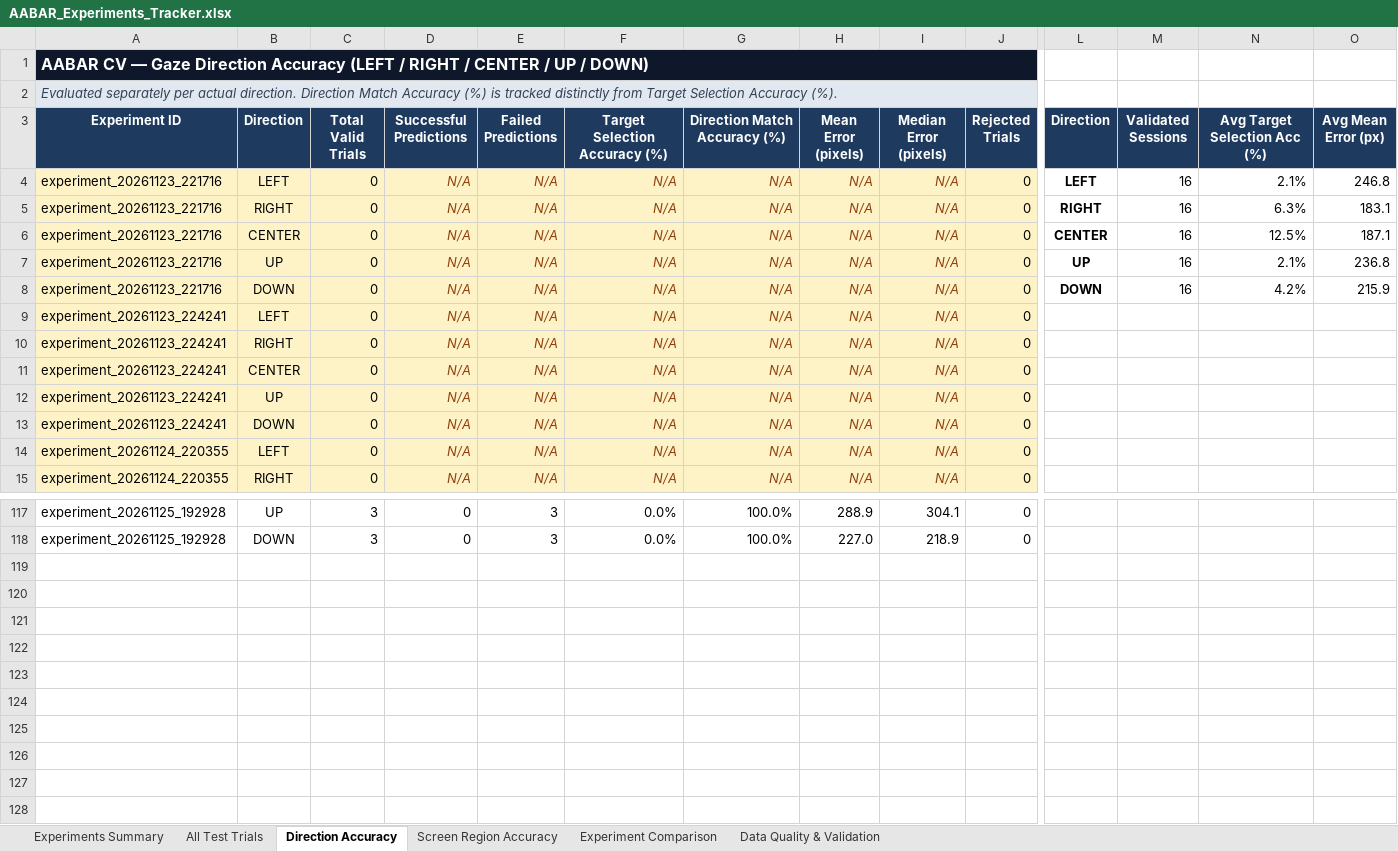
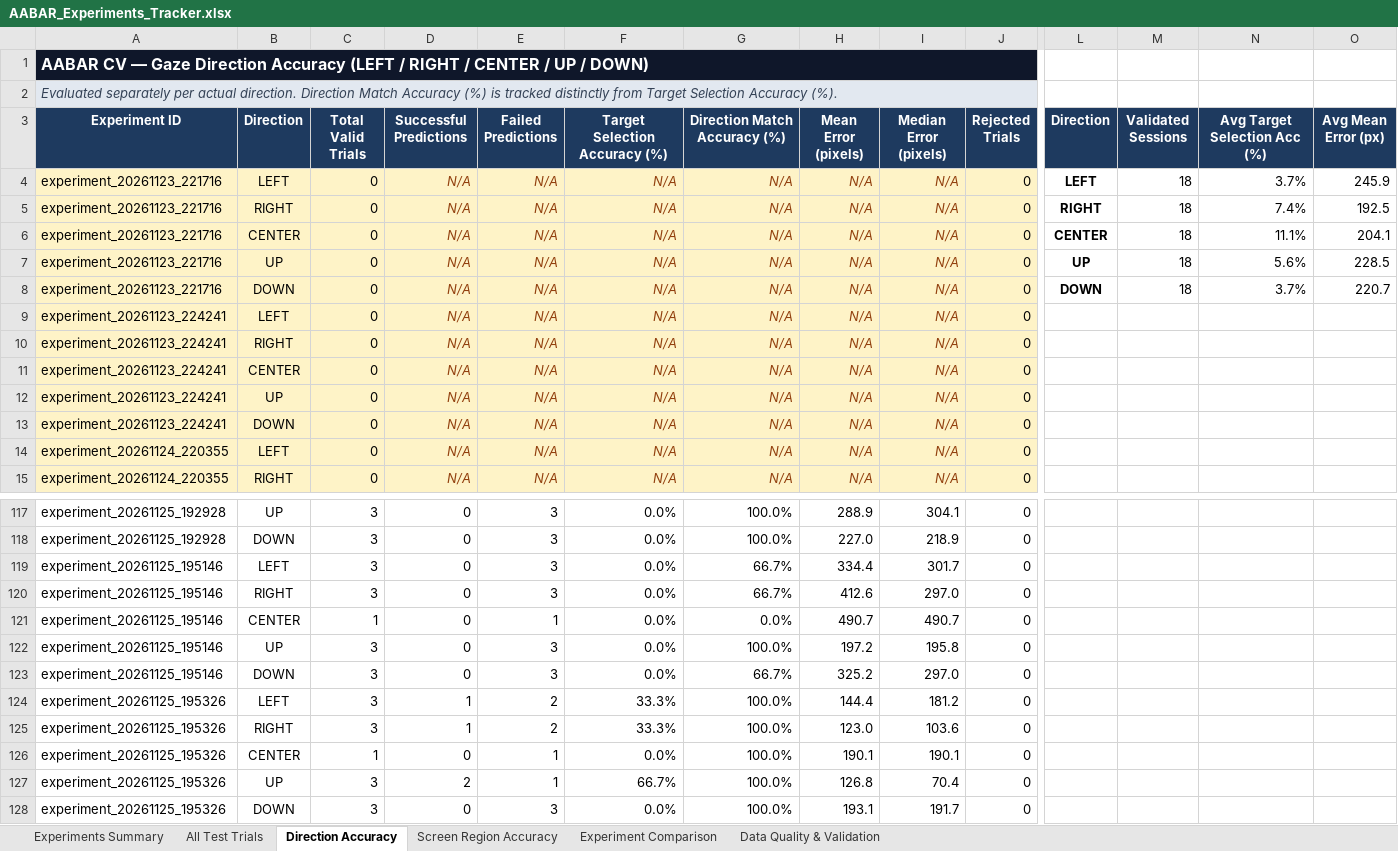
Before and after one commit to omaryvsser/ABBAR_CV_SERVICE, an Excel workbook: data/experiments/AABAR_Experiments_Tracker.xlsx, sheet Direction Accuracy, drawn as a sheet; only a part is shown, gaps mark what is left out; values as stored, in another font and other column widths than the file's, no borders; charts and pictures and conditional formats not drawn; rows hold the shown columns only; the diff names each change by its address in the sheet, - before the commit and + after, or states it on an @@ line.

Commit message:
chore(tracker): sync central tracker with experiments 195146 and 195326 (pure decoupled linear validation)

```diff
--- a/data/experiments/AABAR_Experiments_Tracker.xlsx (sheet Direction Accuracy)
+++ b/data/experiments/AABAR_Experiments_Tracker.xlsx (sheet Direction Accuracy)
-M4:M8 (Validated Sessions): 16
+M4:M8 (Validated Sessions): 18
-N4 (Avg Target Selection Acc (%)): 2.1%
+N4 (Avg Target Selection Acc (%)): 3.7%
-O4 (Avg Mean Error (px)): 246.8
+O4 (Avg Mean Error (px)): 245.9
-N5 (Avg Target Selection Acc (%)): 6.3%
+N5 (Avg Target Selection Acc (%)): 7.4%
-O5 (Avg Mean Error (px)): 183.1
+O5 (Avg Mean Error (px)): 192.5
-N6 (Avg Target Selection Acc (%)): 12.5%
+N6 (Avg Target Selection Acc (%)): 11.1%
-O6 (Avg Mean Error (px)): 187.1
+O6 (Avg Mean Error (px)): 204.1
-N7 (Avg Target Selection Acc (%)): 2.1%
+N7 (Avg Target Selection Acc (%)): 5.6%
-O7 (Avg Mean Error (px)): 236.8
+O7 (Avg Mean Error (px)): 228.5
-N8 (Avg Target Selection Acc (%)): 4.2%
+N8 (Avg Target Selection Acc (%)): 3.7%
-O8 (Avg Mean Error (px)): 215.9
+O8 (Avg Mean Error (px)): 220.7
+row 119: experiment_20261125_195146 | LEFT | 3 | 0 | 3 | 0.0% | 66.7% | 334.4 | 301.7 | 0
+row 120: experiment_20261125_195146 | RIGHT | 3 | 0 | 3 | 0.0% | 66.7% | 412.6 | 297.0 | 0
+row 121: experiment_20261125_195146 | CENTER | 1 | 0 | 1 | 0.0% | 0.0% | 490.7 | 490.7 | 0
+row 122: experiment_20261125_195146 | UP | 3 | 0 | 3 | 0.0% | 100.0% | 197.2 | 195.8 | 0
+row 123: experiment_20261125_195146 | DOWN | 3 | 0 | 3 | 0.0% | 66.7% | 325.2 | 297.0 | 0
+row 124: experiment_20261125_195326 | LEFT | 3 | 1 | 2 | 33.3% | 100.0% | 144.4 | 181.2 | 0
+row 125: experiment_20261125_195326 | RIGHT | 3 | 1 | 2 | 33.3% | 100.0% | 123.0 | 103.6 | 0
+row 126: experiment_20261125_195326 | CENTER | 1 | 0 | 1 | 0.0% | 100.0% | 190.1 | 190.1 | 0
+row 127: experiment_20261125_195326 | UP | 3 | 2 | 1 | 66.7% | 100.0% | 126.8 | 70.4 | 0
+row 128: experiment_20261125_195326 | DOWN | 3 | 0 | 3 | 0.0% | 100.0% | 193.1 | 191.7 | 0
```
Also changed, not shown: sheet All Test Trials, sheet Screen Region Accuracy, sheet Experiments Summary, sheet Experiment Comparison, sheet Data Quality & Validation, charts or pictures, 27 other files.
